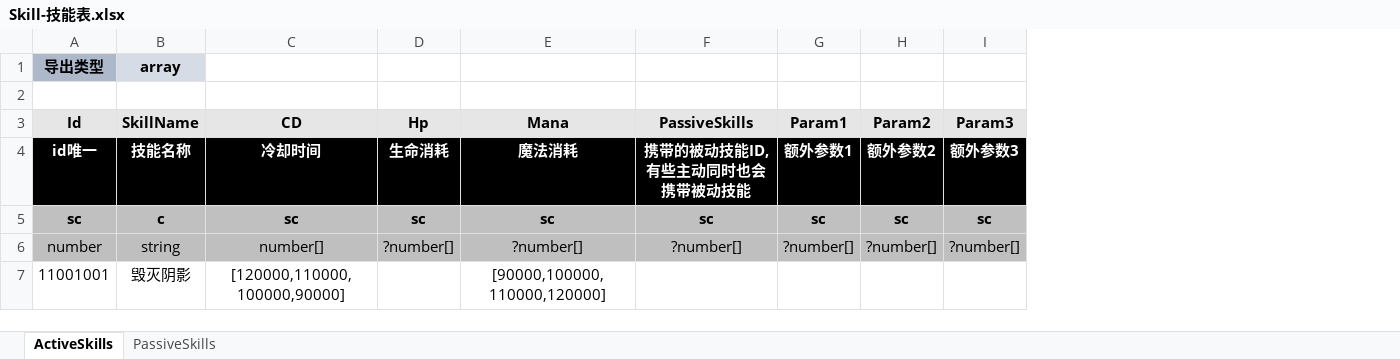
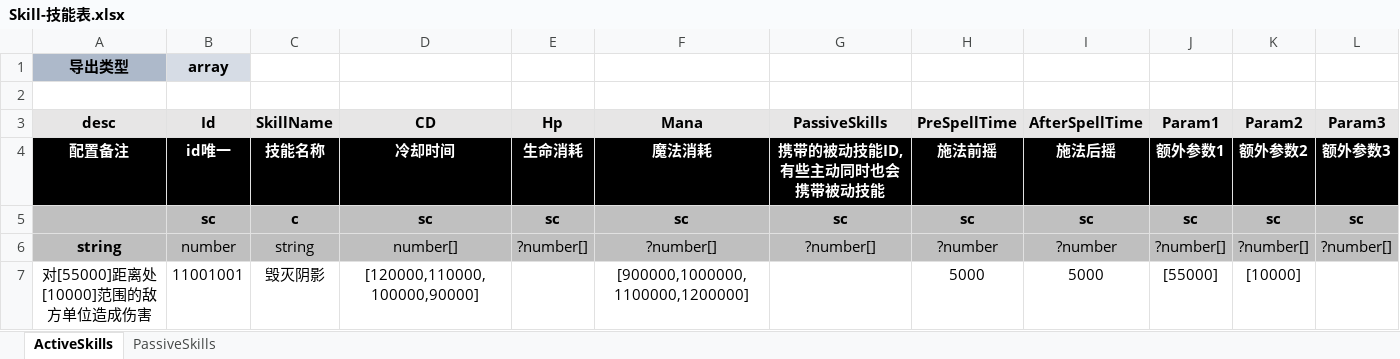
Before and after one commit to threstone/UnityDemo, an Excel workbook: Excel/Skill-技能表.xlsx, sheet ActiveSkills, drawn as a sheet; values as stored, in another font and other column widths than the file's, no borders; conditional formats not drawn; removed rows and columns are numbered as before the commit, all else as after; the diff names each change by its address in the sheet, - before the commit and + after, or states it on an @@ line.

```diff
--- a/Excel/Skill-技能表.xlsx (sheet ActiveSkills)
+++ b/Excel/Skill-技能表.xlsx (sheet ActiveSkills)
+column A (desc), rows 4-7: 配置备注 |  | string | 对[55000]距离处[10000]范围的敌方单位造成伤害
+column H (PreSpellTime), rows 4-7: 施法前摇 | sc | ?number | 5000
+column I (AfterSpellTime), rows 4-7: 施法后摇 | sc | ?number | 5000
-row 1: 导出类型 | array
+row 1: 导出类型 | array
-F7 (Mana): [90000,100000,110000,120000]
+F7 (Mana): [900000,1000000,1100000,1200000]
-J7 (Param1): (empty)
+J7 (Param1): [55000]
-K7 (Param2): (empty)
+K7 (Param2): [10000]
```
Also changed, not shown: Excel/Role-角色配置.xlsx, 34 other files.
